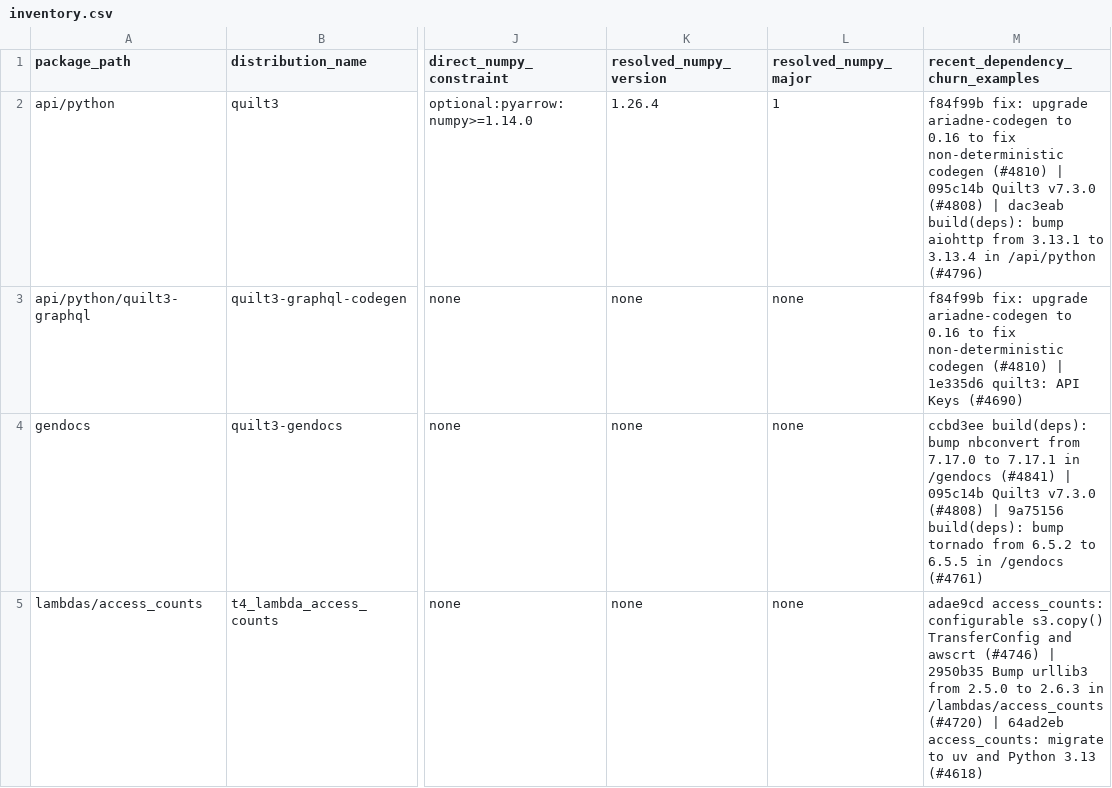
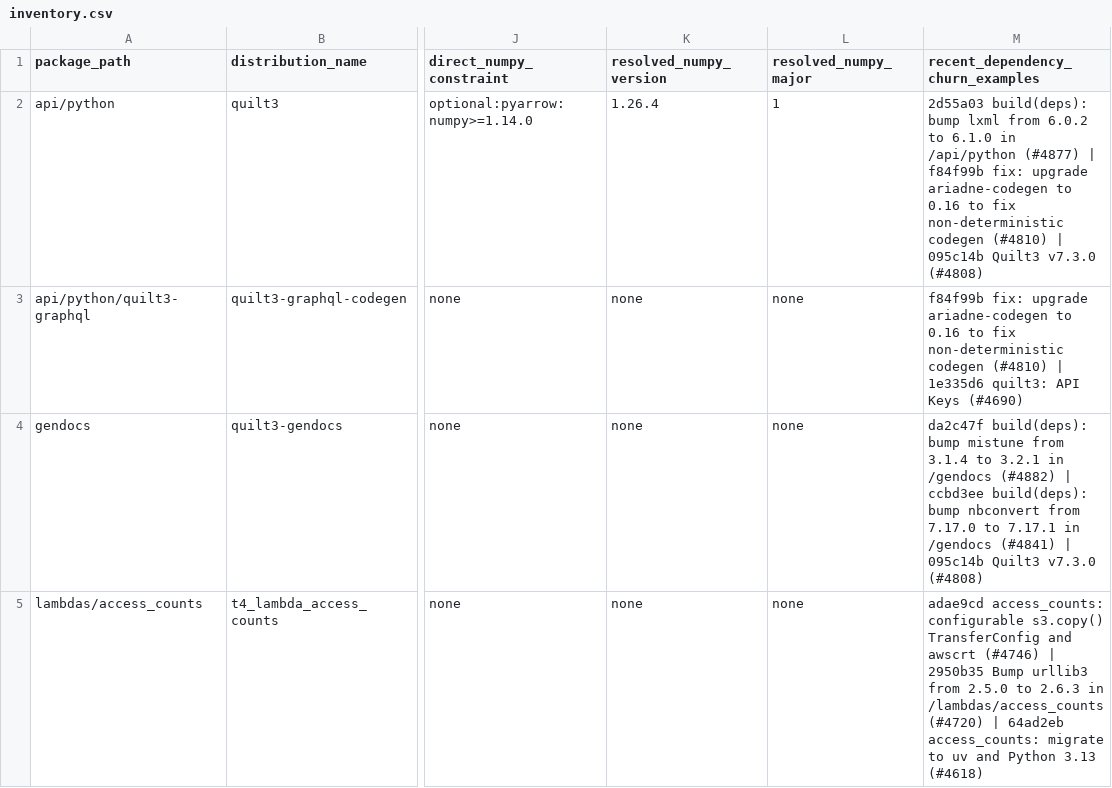
Before and after one commit to Austin-s-h/quilt, a CSV file: .github/python-packaging/inventory.csv, drawn as a sheet; only a part is shown, gaps mark what is left out; the diff covers the shown part only; the diff names each change by its address in the sheet, - before the commit and + after, or states it on an @@ line.

```diff
--- a/.github/python-packaging/inventory.csv
+++ b/.github/python-packaging/inventory.csv
-M2 (recent_dependency_churn_examples): f84f99b fix: upgrade ariadne-codegen to 0.16 to fix non-deterministic codegen (#4810) | 095c14b Quilt3 v7.3.0 (#4808) | dac3eab build(deps): bump aiohttp from 3.13.1 to 3.13.4 in /api/python (#4796)
+M2 (recent_dependency_churn_examples): 2d55a03 build(deps): bump lxml from 6.0.2 to 6.1.0 in /api/python (#4877) | f84f99b fix: upgrade ariadne-codegen to 0.16 to fix non-deterministic codegen (#4810) | 095c14b Quilt3 v7.3.0 (#4808)
-M4 (recent_dependency_churn_examples): ccbd3ee build(deps): bump nbconvert from 7.17.0 to 7.17.1 in /gendocs (#4841) | 095c14b Quilt3 v7.3.0 (#4808) | 9a75156 build(deps): bump tornado from 6.5.2 to 6.5.5 in /gendocs (#4761)
+M4 (recent_dependency_churn_examples): da2c47f build(deps): bump mistune from 3.1.4 to 3.2.1 in /gendocs (#4882) | ccbd3ee build(deps): bump nbconvert from 7.17.0 to 7.17.1 in /gendocs (#4841) | 095c14b Quilt3 v7.3.0 (#4808)
```
Also changed, not shown: 9 edited cells elsewhere in this file, 4 other files.
